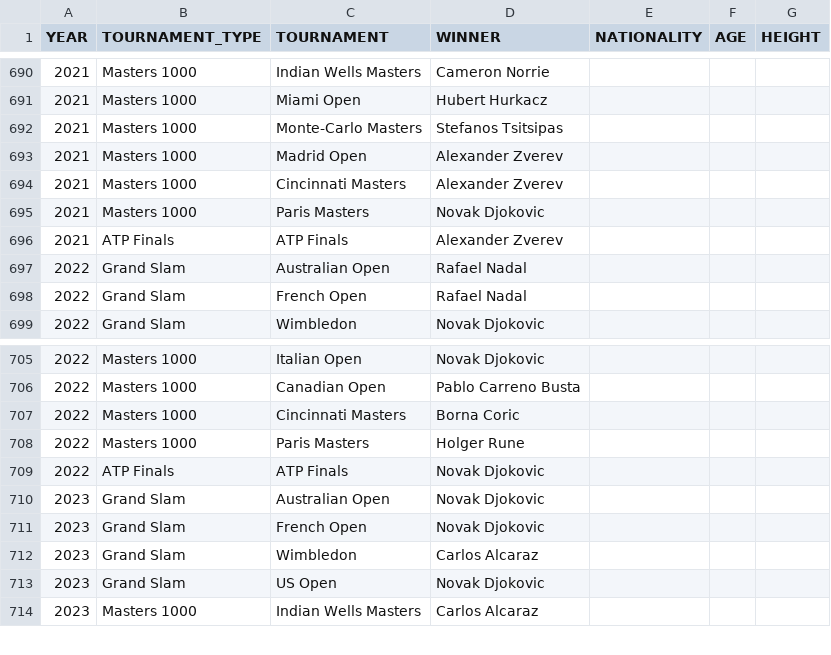
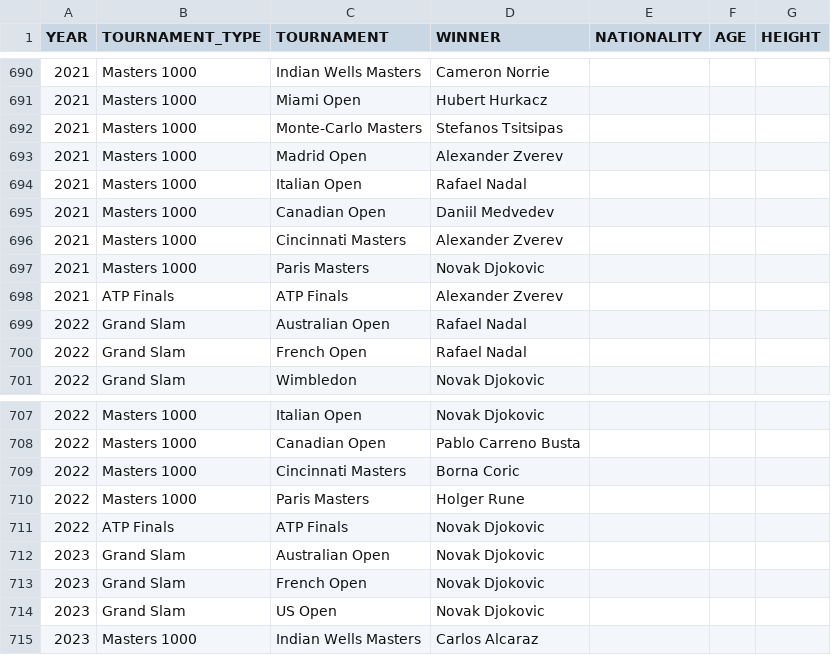
Before and after one commit to NielsMinssen/GrandSlamChampions, a CSV file: data/tennis/scrap_results.csv, drawn as a sheet; only a part is shown, gaps mark what is left out.

```diff
--- a/data/tennis/scrap_results.csv
+++ b/data/tennis/scrap_results.csv
@@ -693,2 +693,4 @@ YEAR,TOURNAMENT_TYPE,TOURNAMENT,WINNER,NATIONALITY,AGE,HEIGHT
 2021,Masters 1000,Madrid Open,Alexander Zverev,
+2021,Masters 1000,Italian Open,Rafael Nadal,
+2021,Masters 1000,Canadian Open,Daniil Medvedev,
 2021,Masters 1000,Cincinnati Masters,Alexander Zverev,
@@ -711,3 +713,2 @@ YEAR,TOURNAMENT_TYPE,TOURNAMENT,WINNER,NATIONALITY,AGE,HEIGHT
 2023,Grand Slam,French Open,Novak Djokovic,
-2023,Grand Slam,Wimbledon,Carlos Alcaraz,
 2023,Grand Slam,US Open,Novak Djokovic,
```
Also changed, not shown: data/tennis/scrap_results_aggregated.csv.
